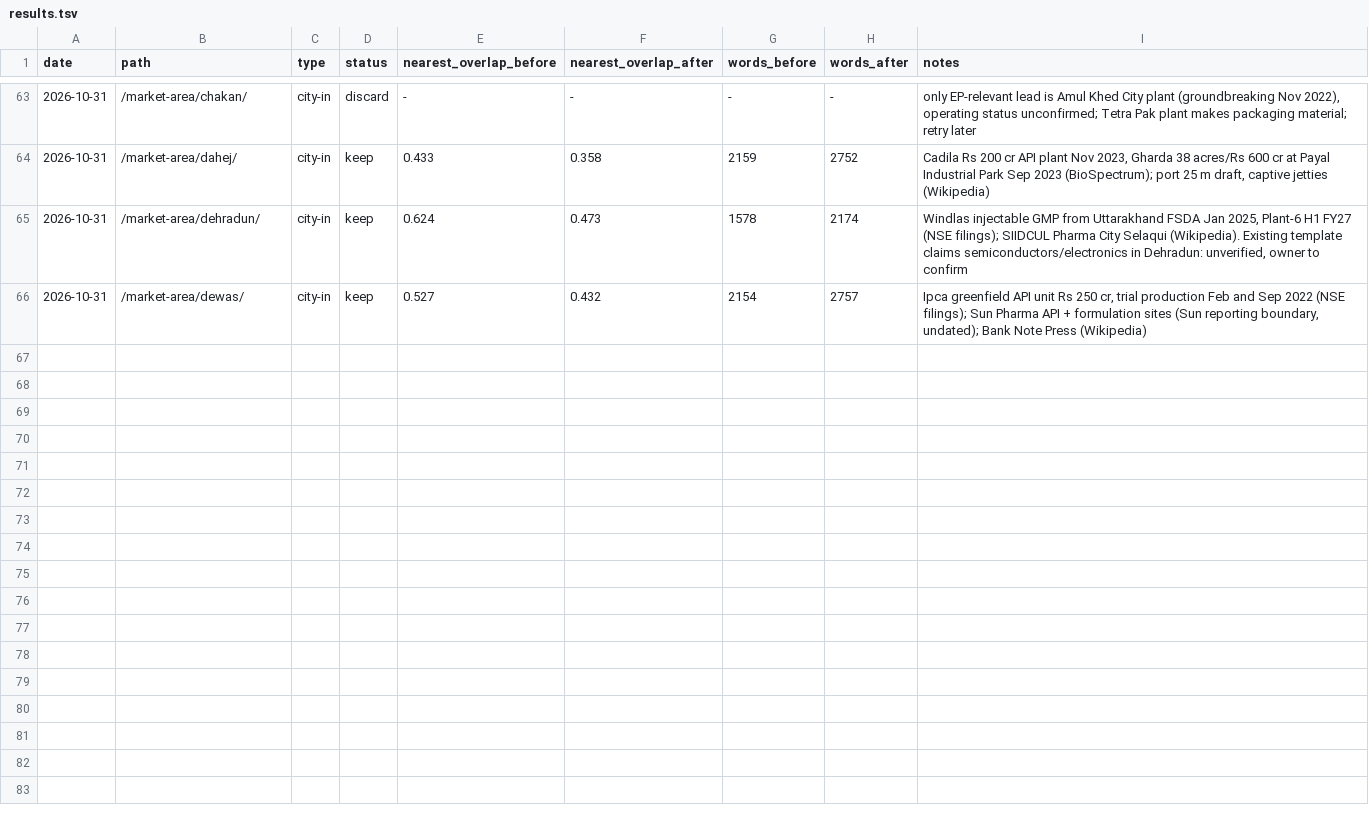
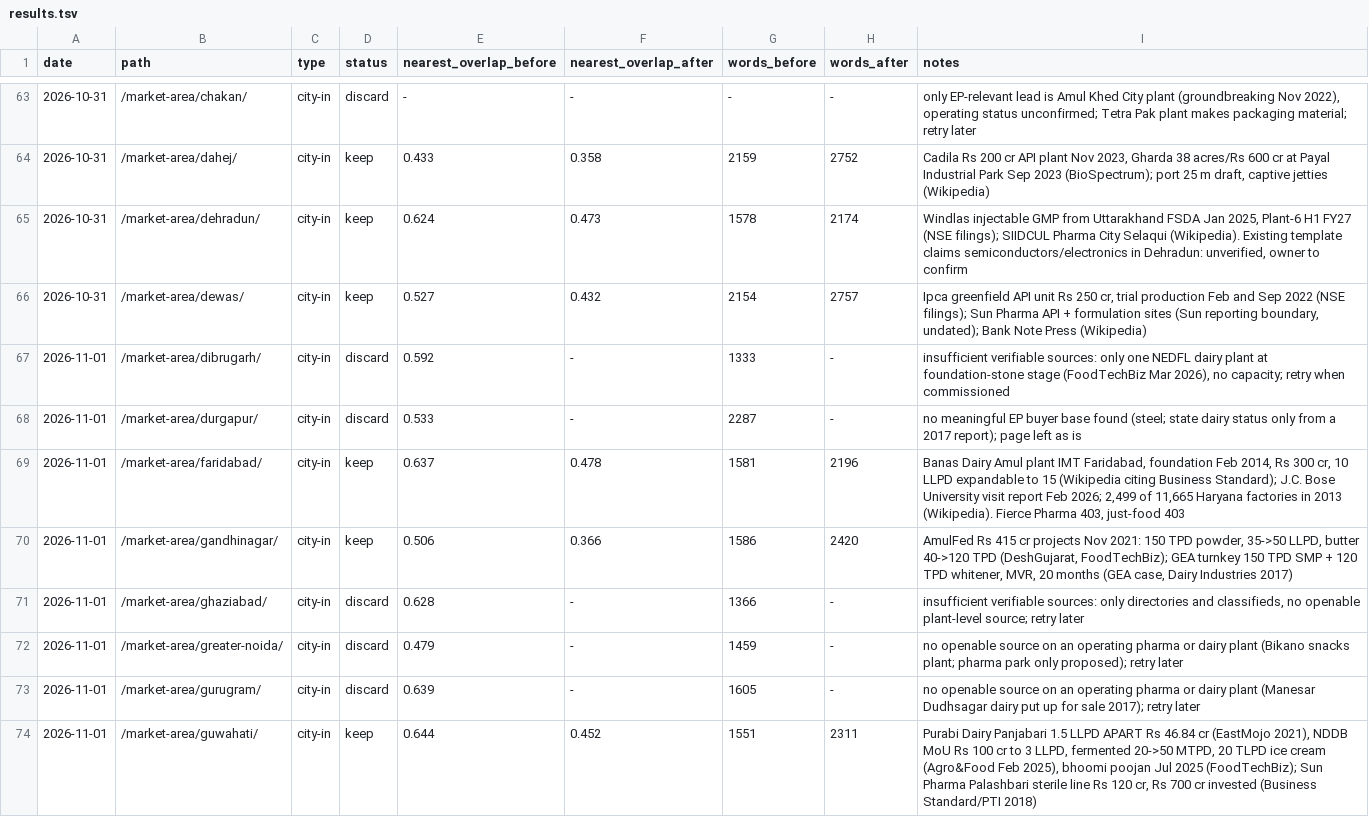
Before and after one commit to errorr990551-svg/sakshi-fr, a TSV file: seo-autoresearch/results.tsv, drawn as a sheet; only a part is shown, gaps mark what is left out.

```diff
--- a/seo-autoresearch/results.tsv
+++ b/seo-autoresearch/results.tsv
@@ -66 +66,9 @@ date	path	type	status	nearest_overlap_before	nearest_overlap_after	words_before
 2026-10-31	/market-area/dewas/	city-in	keep	0.527	0.432	2154	2757	Ipca greenfield API unit Rs 250 cr, trial production Feb and Sep 2022 (NSE filings); Sun Pharma API + formulation sites (Sun reporting boundary, undated); Bank Note Press (Wikipedia)
+2026-11-01	/market-area/dibrugarh/	city-in	discard	0.592	-	1333	-	insufficient verifiable sources: only one NEDFL dairy plant at foundation-stone stage (FoodTechBiz Mar 2026), no capacity; retry when commissioned
+2026-11-01	/market-area/durgapur/	city-in	discard	0.533	-	2287	-	no meaningful EP buyer base found (steel; state dairy status only from a 2017 report); page left as is
+2026-11-01	/market-area/faridabad/	city-in	keep	0.637	0.478	1581	2196	Banas Dairy Amul plant IMT Faridabad, foundation Feb 2014, Rs 300 cr, 10 LLPD expandable to 15 (Wikipedia citing Business Standard); J.C. Bose University visit report Feb 2026; 2,499 of 11,665 Haryana factories in 2013 (Wikipedia). Fierce Pharma 403, just-food 403
+2026-11-01	/market-area/gandhinagar/	city-in	keep	0.506	0.366	1586	2420	AmulFed Rs 415 cr projects Nov 2021: 150 TPD powder, 35->50 LLPD, butter 40->120 TPD (DeshGujarat, FoodTechBiz); GEA turnkey 150 TPD SMP + 120 TPD whitener, MVR, 20 months (GEA case, Dairy Industries 2017)
+2026-11-01	/market-area/ghaziabad/	city-in	discard	0.628	-	1366	-	insufficient verifiable sources: only directories and classifieds, no openable plant-level source; retry later
+2026-11-01	/market-area/greater-noida/	city-in	discard	0.479	-	1459	-	no openable source on an operating pharma or dairy plant (Bikano snacks plant; pharma park only proposed); retry later
+2026-11-01	/market-area/gurugram/	city-in	discard	0.639	-	1605	-	no openable source on an operating pharma or dairy plant (Manesar Dudhsagar dairy put up for sale 2017); retry later
+2026-11-01	/market-area/guwahati/	city-in	keep	0.644	0.452	1551	2311	Purabi Dairy Panjabari 1.5 LLPD APART Rs 46.84 cr (EastMojo 2021), NDDB MoU Rs 100 cr to 3 LLPD, fermented 20->50 MTPD, 20 TLPD ice cream (Agro&Food Feb 2025), bhoomi poojan Jul 2025 (FoodTechBiz); Sun Pharma Palashbari sterile line Rs 120 cr, Rs 700 cr invested (Business Standard/PTI 2018)
```
Also changed, not shown: 6 other files.
